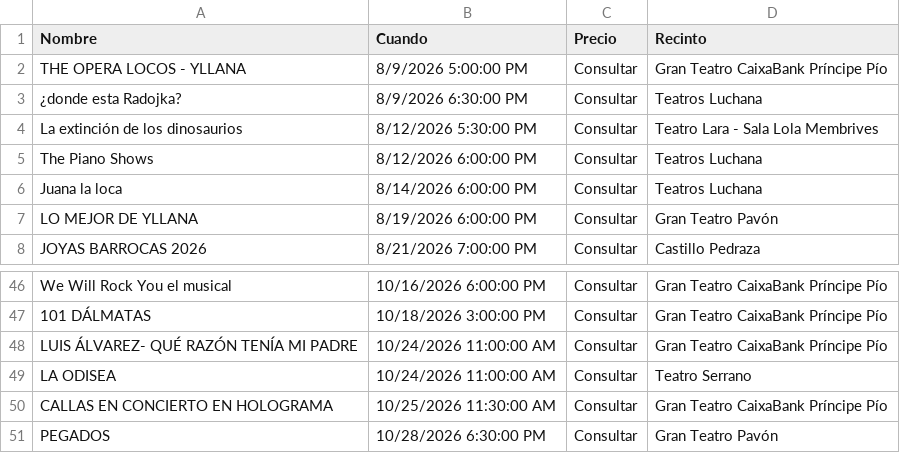
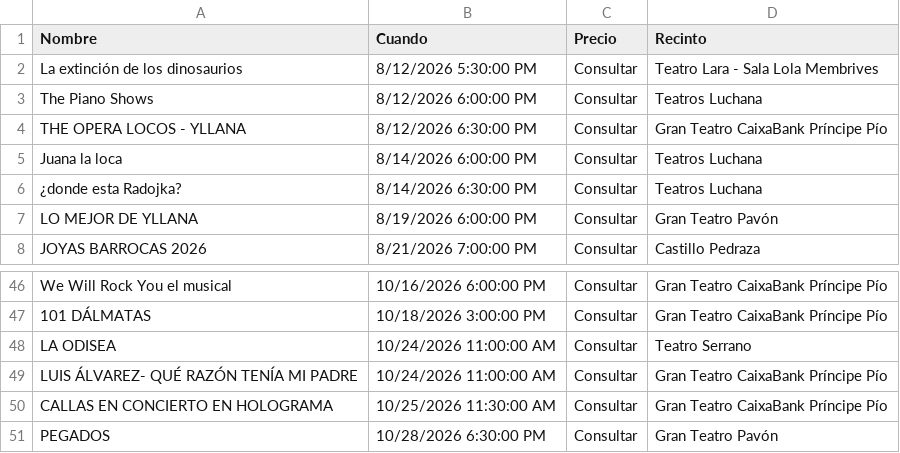
Before and after one commit to valonsot/Proticketing, a CSV file: eventos_abonoteatro_proticketing.csv, drawn as a sheet; only a part is shown, gaps mark what is left out.

```diff
--- a/eventos_abonoteatro_proticketing.csv
+++ b/eventos_abonoteatro_proticketing.csv
@@ -1,7 +1,7 @@
 "Nombre";"Cuando";"Precio";"Recinto"
-"THE OPERA LOCOS - YLLANA";"8/9/2026 5:00:00 PM";"Consultar";"Gran Teatro CaixaBank Príncipe Pío"
-"¿donde esta Radojka?";"8/9/2026 6:30:00 PM";"Consultar";"Teatros Luchana"
 "La extinción de los dinosaurios";"8/12/2026 5:30:00 PM";"Consultar";"Teatro Lara - Sala Lola Membrives"
 "The Piano Shows";"8/12/2026 6:00:00 PM";"Consultar";"Teatros Luchana"
+"THE OPERA LOCOS - YLLANA";"8/12/2026 6:30:00 PM";"Consultar";"Gran Teatro CaixaBank Príncipe Pío"
 "Juana la loca";"8/14/2026 6:00:00 PM";"Consultar";"Teatros Luchana"
+"¿donde esta Radojka?";"8/14/2026 6:30:00 PM";"Consultar";"Teatros Luchana"
 "LO MEJOR DE YLLANA";"8/19/2026 6:00:00 PM";"Consultar";"Gran Teatro Pavón"
@@ -47,4 +47,4 @@
 "101 DÁLMATAS";"10/18/2026 3:00:00 PM";"Consultar";"Gran Teatro CaixaBank Príncipe Pío"
+"LA ODISEA";"10/24/2026 11:00:00 AM";"Consultar";"Teatro Serrano"
 "LUIS ÁLVAREZ- QUÉ RAZÓN TENÍA MI PADRE";"10/24/2026 11:00:00 AM";"Consultar";"Gran Teatro CaixaBank Príncipe Pío"
-"LA ODISEA";"10/24/2026 11:00:00 AM";"Consultar";"Teatro Serrano"
 "CALLAS EN CONCIERTO  EN HOLOGRAMA";"10/25/2026 11:30:00 AM";"Consultar";"Gran Teatro CaixaBank Príncipe Pío"
```
